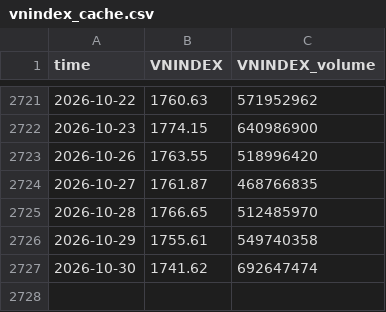
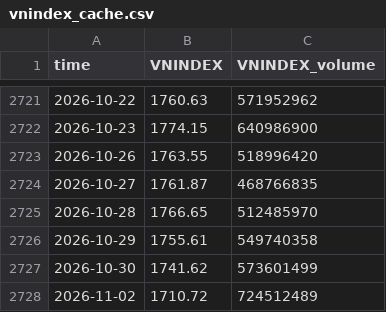
Before and after one commit to cuocsongthinhvuong8868-sketch/onl_quant-platform, a CSV file: data_lake/vnindex_cache.csv, drawn as a sheet; only a part is shown, gaps mark what is left out.

```diff
--- a/data_lake/vnindex_cache.csv
+++ b/data_lake/vnindex_cache.csv
@@ -2726,2 +2726,3 @@ time,VNINDEX,VNINDEX_volume
 2026-10-29,1755.61,549740358
-2026-10-30,1741.62,692647474
+2026-10-30,1741.62,573601499
+2026-11-02,1710.72,724512489
```
Also changed, not shown: data_lake/LaiSuatLienNganHang_Wichart.csv, data_lake/vn30_cache.csv, 5 other files.
